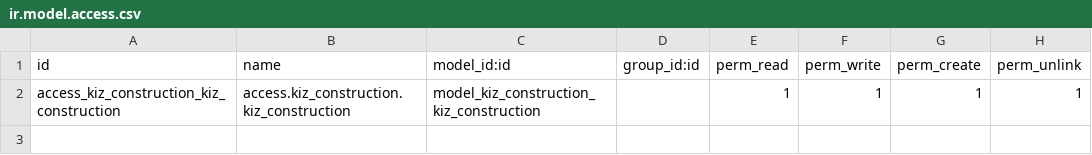
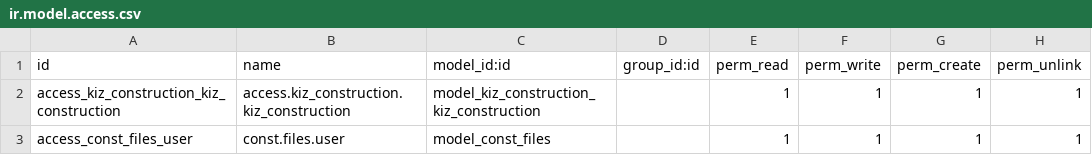
Before and after one commit to kazushi-eguchi/kiz-custom, a CSV file: kiz_construction/security/ir.model.access.csv, drawn as a sheet.

```diff
--- a/kiz_construction/security/ir.model.access.csv
+++ b/kiz_construction/security/ir.model.access.csv
@@ -2 +2,2 @@ id,name,model_id:id,group_id:id,perm_read,perm_write,perm_create,perm_unlink
 access_kiz_construction_kiz_construction,access.kiz_construction.kiz_construction,model_kiz_construction_kiz_construction,,1,1,1,1
+access_const_files_user,const.files.user,model_const_files,,1,1,1,1
```
Also changed, not shown: 6 other files.
